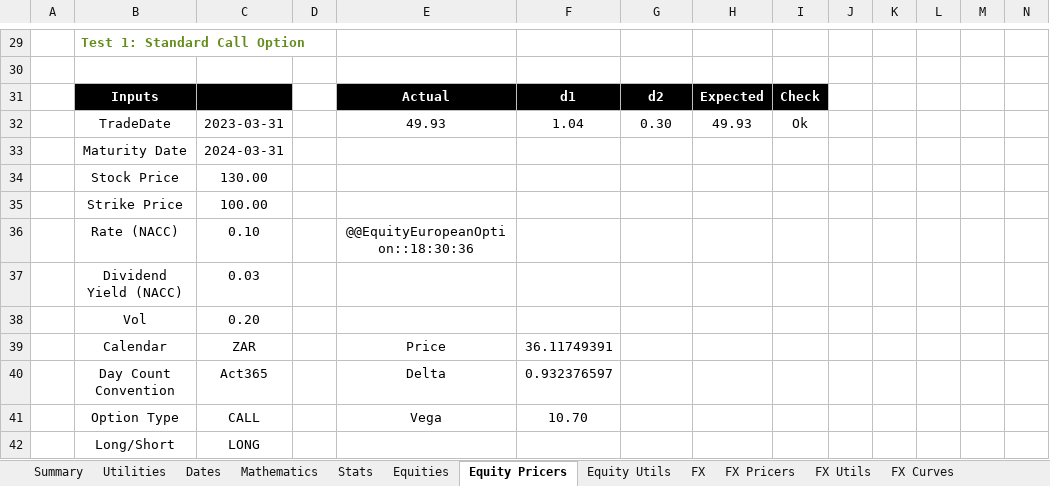
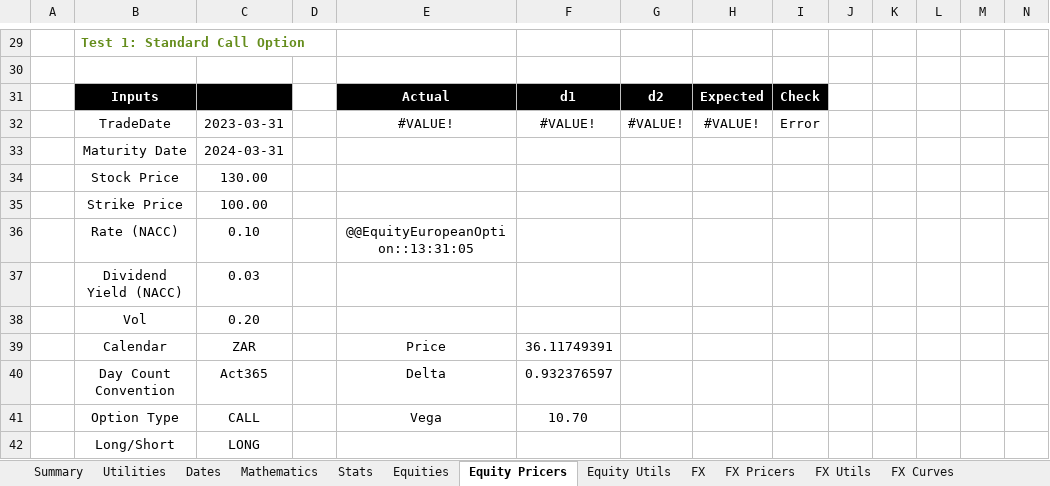
Before and after one commit to StormCollins/dExcel, an Excel workbook: dExcel/resources/workbooks/dexcel-testing.xlsm, sheet Equity Pricers, drawn as a sheet; only a part is shown, gaps mark what is left out; values as stored, in another font and other column widths than the file's, no borders; conditional formats not drawn; removed rows and columns are numbered as before the commit, all else as after; rows hold the shown columns only; the diff names each change by its address in the sheet, - before the commit and + after, or states it on an @@ line.

```diff
--- a/dExcel/resources/workbooks/dexcel-testing.xlsm (sheet Equity Pricers)
+++ b/dExcel/resources/workbooks/dexcel-testing.xlsm (sheet Equity Pricers)
-row 32:  | TradeDate | 2023-03-31 |  | 49.93 | 1.04 | 0.30 | 49.93 | Ok
+row 32:  | TradeDate | 2023-03-31 |  | #VALUE! | #VALUE! | #VALUE! | #VALUE! | Error
-E36: @@EquityEuropeanOption::18:30:36
+E36: @@EquityEuropeanOption::13:31:05
```
Also changed, not shown: sheet Interest Rate Swaps, sheet Curve Bootstrapping, sheet Hyperlink Utils, sheet Table Formatting, sheet Interest Rate Pricers, sheet FX Curves, 2 more sheets, other sheet tabs, 7 other files.
